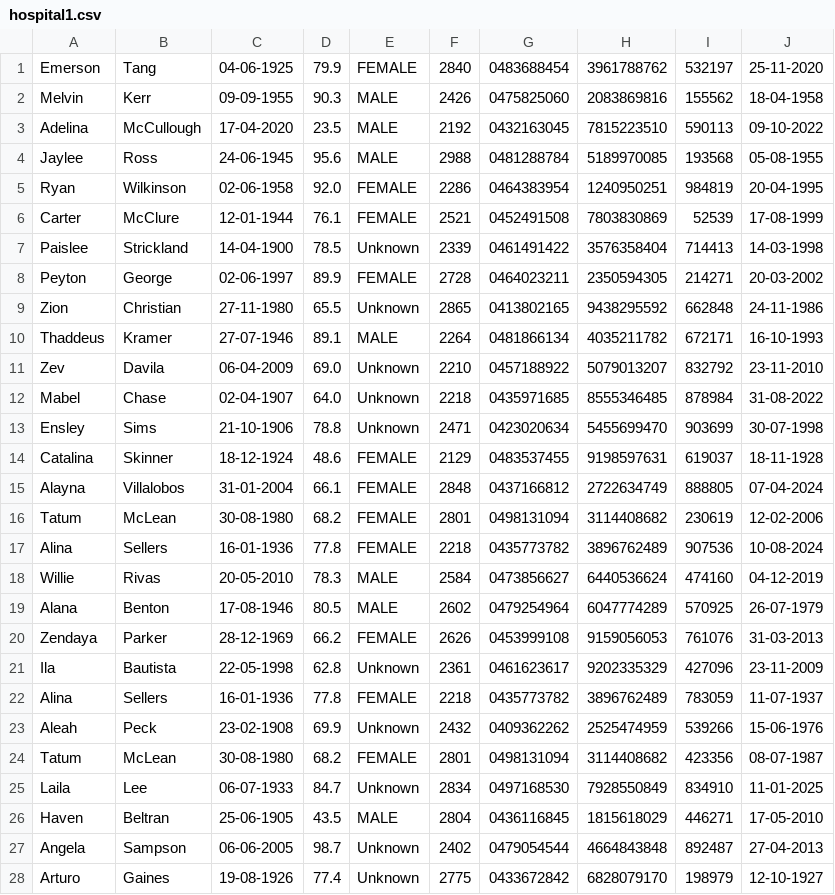
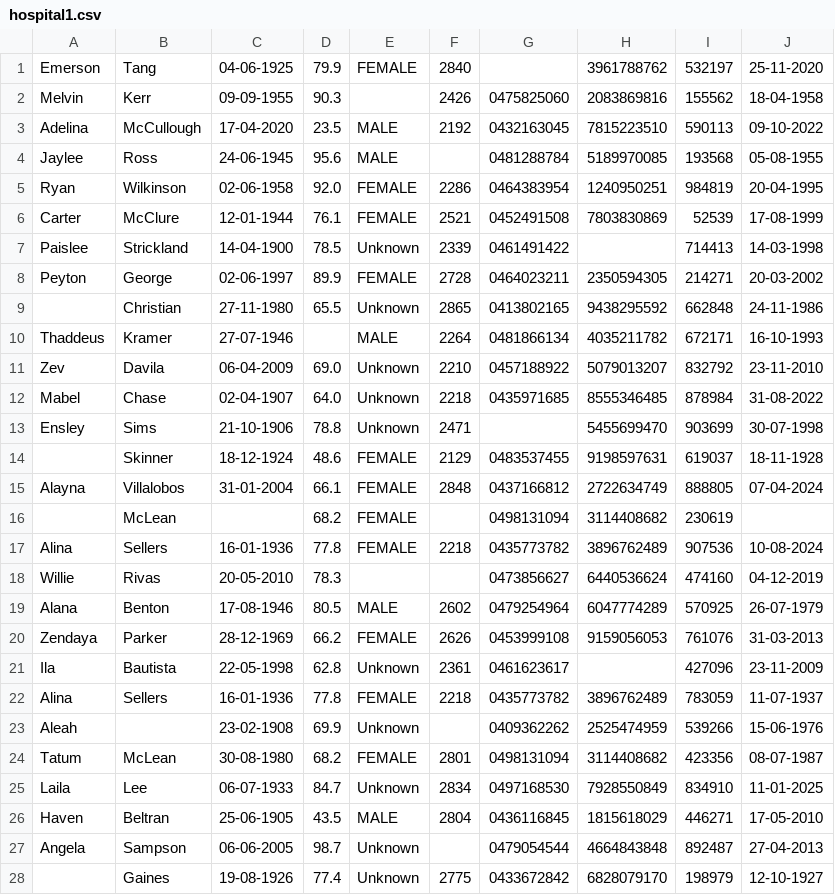
Before and after one commit to eajd1/PPRL, a CSV file: dataset/hospital1.csv, drawn as a sheet; only a part is shown; the diff covers the shown part only.

```diff
--- a/dataset/hospital1.csv
+++ b/dataset/hospital1.csv
@@ -1,24 +1,24 @@
-Emerson,Tang,04-06-1925,79.9,FEMALE,2840,0483688454,3961788762,532197,25-11-2020
-Melvin,Kerr,09-09-1955,90.3,MALE,2426,0475825060,2083869816,155562,18-04-1958
+Emerson,Tang,04-06-1925,79.9,FEMALE,2840,,3961788762,532197,25-11-2020
+Melvin,Kerr,09-09-1955,90.3,,2426,0475825060,2083869816,155562,18-04-1958
 Adelina,McCullough,17-04-2020,23.5,MALE,2192,0432163045,7815223510,590113,09-10-2022
-Jaylee,Ross,24-06-1945,95.6,MALE,2988,0481288784,5189970085,193568,05-08-1955
+Jaylee,Ross,24-06-1945,95.6,MALE,,0481288784,5189970085,193568,05-08-1955
 Ryan,Wilkinson,02-06-1958,92.0,FEMALE,2286,0464383954,1240950251,984819,20-04-1995
 Carter,McClure,12-01-1944,76.1,FEMALE,2521,0452491508,7803830869,52539,17-08-1999
-Paislee,Strickland,14-04-1900,78.5,Unknown,2339,0461491422,3576358404,714413,14-03-1998
+Paislee,Strickland,14-04-1900,78.5,Unknown,2339,0461491422,,714413,14-03-1998
 Peyton,George,02-06-1997,89.9,FEMALE,2728,0464023211,2350594305,214271,20-03-2002
-Zion,Christian,27-11-1980,65.5,Unknown,2865,0413802165,9438295592,662848,24-11-1986
-Thaddeus,Kramer,27-07-1946,89.1,MALE,2264,0481866134,4035211782,672171,16-10-1993
+,Christian,27-11-1980,65.5,Unknown,2865,0413802165,9438295592,662848,24-11-1986
+Thaddeus,Kramer,27-07-1946,,MALE,2264,0481866134,4035211782,672171,16-10-1993
 Zev,Davila,06-04-2009,69.0,Unknown,2210,0457188922,5079013207,832792,23-11-2010
 Mabel,Chase,02-04-1907,64.0,Unknown,2218,0435971685,8555346485,878984,31-08-2022
-Ensley,Sims,21-10-1906,78.8,Unknown,2471,0423020634,5455699470,903699,30-07-1998
-Catalina,Skinner,18-12-1924,48.6,FEMALE,2129,0483537455,9198597631,619037,18-11-1928
+Ensley,Sims,21-10-1906,78.8,Unknown,2471,,5455699470,903699,30-07-1998
+,Skinner,18-12-1924,48.6,FEMALE,2129,0483537455,9198597631,619037,18-11-1928
 Alayna,Villalobos,31-01-2004,66.1,FEMALE,2848,0437166812,2722634749,888805,07-04-2024
-Tatum,McLean,30-08-1980,68.2,FEMALE,2801,0498131094,3114408682,230619,12-02-2006
+,McLean,,68.2,FEMALE,,0498131094,3114408682,230619,
 Alina,Sellers,16-01-1936,77.8,FEMALE,2218,0435773782,3896762489,907536,10-08-2024
-Willie,Rivas,20-05-2010,78.3,MALE,2584,0473856627,6440536624,474160,04-12-2019
+Willie,Rivas,20-05-2010,78.3,,,0473856627,6440536624,474160,04-12-2019
 Alana,Benton,17-08-1946,80.5,MALE,2602,0479254964,6047774289,570925,26-07-1979
 Zendaya,Parker,28-12-1969,66.2,FEMALE,2626,0453999108,9159056053,761076,31-03-2013
-Ila,Bautista,22-05-1998,62.8,Unknown,2361,0461623617,9202335329,427096,23-11-2009
+Ila,Bautista,22-05-1998,62.8,Unknown,2361,0461623617,,427096,23-11-2009
 Alina,Sellers,16-01-1936,77.8,FEMALE,2218,0435773782,3896762489,783059,11-07-1937
-Aleah,Peck,23-02-1908,69.9,Unknown,2432,0409362262,2525474959,539266,15-06-1976
+Aleah,,23-02-1908,69.9,Unknown,,0409362262,2525474959,539266,15-06-1976
 Tatum,McLean,30-08-1980,68.2,FEMALE,2801,0498131094,3114408682,423356,08-07-1987
@@ -26,3 +26,3 @@ Laila,Lee,06-07-1933,84.7,Unknown,2834,0497168530,7928550849,834910,11-01-2025
 Haven,Beltran,25-06-1905,43.5,MALE,2804,0436116845,1815618029,446271,17-05-2010
-Angela,Sampson,06-06-2005,98.7,Unknown,2402,0479054544,4664843848,892487,27-04-2013
-Arturo,Gaines,19-08-1926,77.4,Unknown,2775,0433672842,6828079170,198979,12-10-1927
+Angela,Sampson,06-06-2005,98.7,Unknown,,0479054544,4664843848,892487,27-04-2013
+,Gaines,19-08-1926,77.4,Unknown,2775,0433672842,6828079170,198979,12-10-1927
```
Also changed, not shown: 37 edited cells elsewhere in this file, dataset/hospital2.csv, dataset/hospital3.csv, 1 other file.
